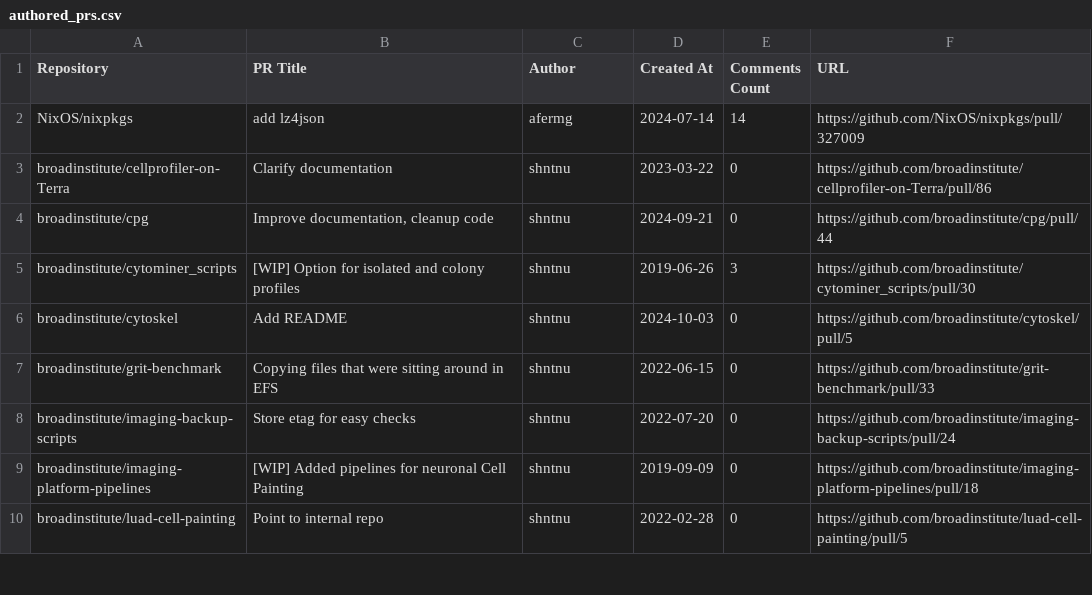
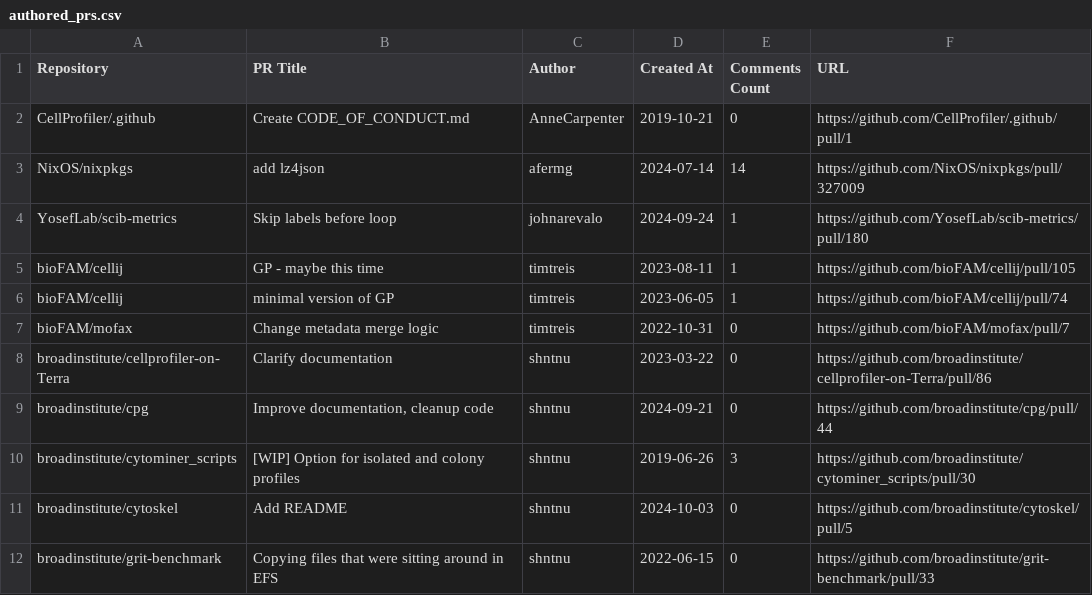
Before and after one commit to broadinstitute/heimdall, a CSV file: authored_prs.csv, drawn as a sheet; only a part is shown; the shorter side is filled out with more unchanged rows; the diff covers the shown part only; the diff names each change by its address in the sheet, - before the commit and + after, or states it on an @@ line.

```diff
--- a/authored_prs.csv
+++ b/authored_prs.csv
+row 2: CellProfiler/.github | Create CODE_OF_CONDUCT.md | AnneCarpenter | 2019-10-21 | 0 | https://github.com/CellProfiler/.github/pull/1
+row 4: YosefLab/scib-metrics | Skip labels before loop | johnarevalo | 2024-09-24 | 1 | https://github.com/YosefLab/scib-metrics/pull/180
+row 5: bioFAM/cellij | GP - maybe this time | timtreis | 2023-08-11 | 1 | https://github.com/bioFAM/cellij/pull/105
+row 6: bioFAM/cellij | minimal version of GP | timtreis | 2023-06-05 | 1 | https://github.com/bioFAM/cellij/pull/74
+row 7: bioFAM/mofax | Change metadata merge logic | timtreis | 2022-10-31 | 0 | https://github.com/bioFAM/mofax/pull/7
```
Also changed, not shown: 16 added rows elsewhere in this file, pr_reviews.csv.
